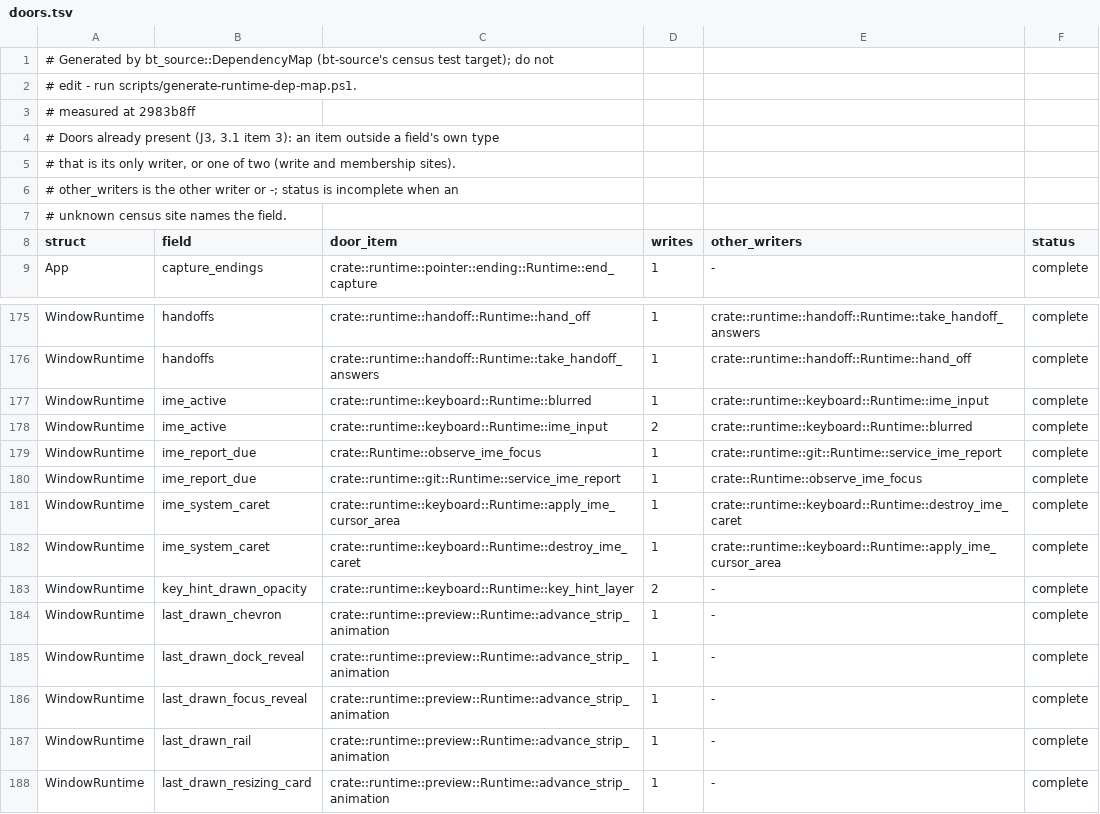
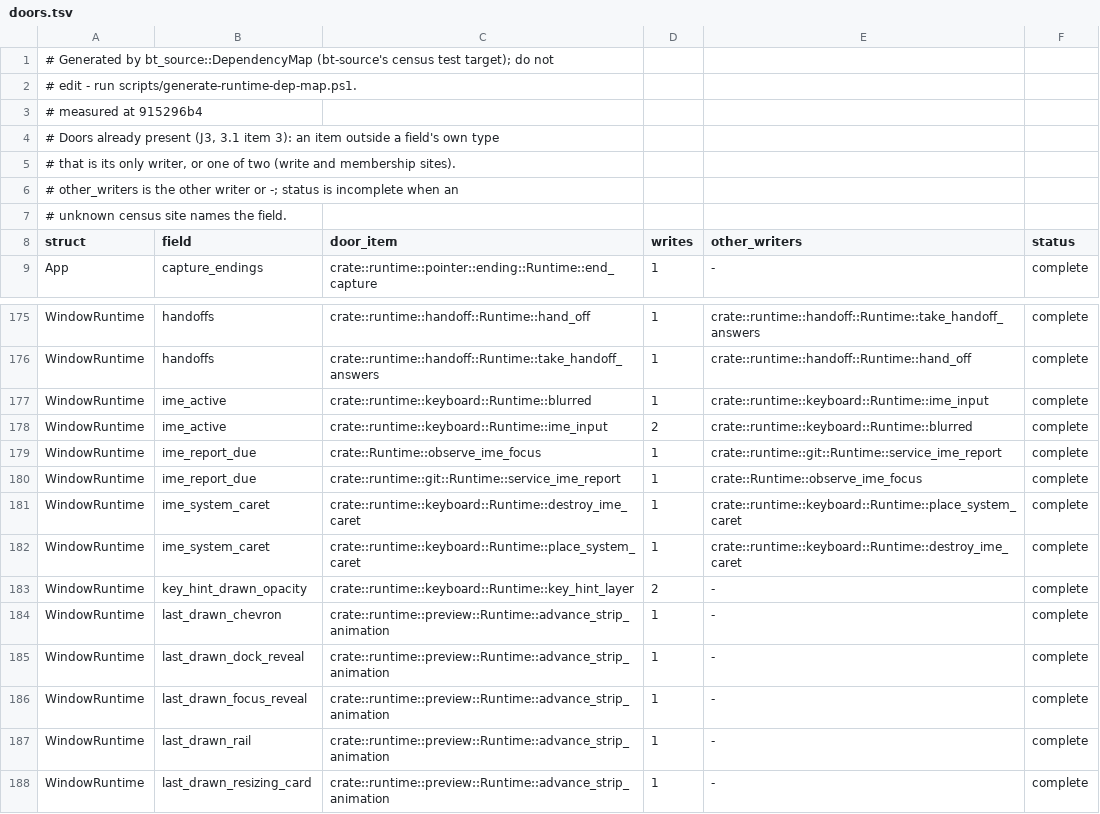
Before and after one commit to lulu-loopp/folio-terminal, a TSV file: docs/plans/design/runtime-dep-map/doors.tsv, drawn as a sheet; only a part is shown, gaps mark what is left out.

```diff
--- a/docs/plans/design/runtime-dep-map/doors.tsv
+++ b/docs/plans/design/runtime-dep-map/doors.tsv
@@ -2,3 +2,3 @@
 # edit - run scripts/generate-runtime-dep-map.ps1.
-# measured at 2983b8ff
+# measured at 915296b4
 # Doors already present (J3, 3.1 item 3): an item outside a field's own type
@@ -180,4 +180,4 @@ WindowRuntime	ime_report_due	crate::Runtime::observe_ime_focus	1	crate::runtime:
 WindowRuntime	ime_report_due	crate::runtime::git::Runtime::service_ime_report	1	crate::Runtime::observe_ime_focus	complete
-WindowRuntime	ime_system_caret	crate::runtime::keyboard::Runtime::apply_ime_cursor_area	1	crate::runtime::keyboard::Runtime::destroy_ime_caret	complete
-WindowRuntime	ime_system_caret	crate::runtime::keyboard::Runtime::destroy_ime_caret	1	crate::runtime::keyboard::Runtime::apply_ime_cursor_area	complete
+WindowRuntime	ime_system_caret	crate::runtime::keyboard::Runtime::destroy_ime_caret	1	crate::runtime::keyboard::Runtime::place_system_caret	complete
+WindowRuntime	ime_system_caret	crate::runtime::keyboard::Runtime::place_system_caret	1	crate::runtime::keyboard::Runtime::destroy_ime_caret	complete
 WindowRuntime	key_hint_drawn_opacity	crate::runtime::keyboard::Runtime::key_hint_layer	2	-	complete
```
Also changed, not shown: docs/plans/design/runtime-dep-map/fields.tsv, docs/plans/design/runtime-dep-map/topics.tsv, 2 other files.
